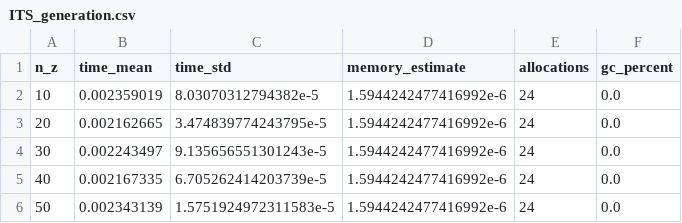
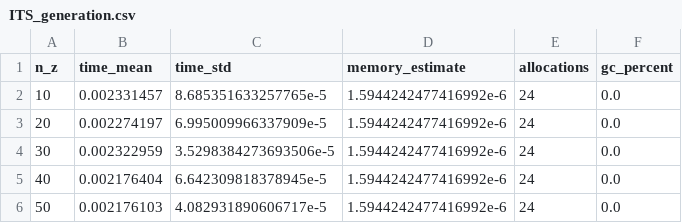
Before and after one commit to PritRaj1/KAEM-profile, a CSV file: benches/results/ITS_generation.csv, drawn as a sheet.

```diff
--- a/benches/results/ITS_generation.csv
+++ b/benches/results/ITS_generation.csv
@@ -1,6 +1,6 @@
 n_z,time_mean,time_std,memory_estimate,allocations,gc_percent
-10,0.002359019,8.03070312794382e-5,1.5944242477416992e-6,24,0.0
-20,0.002162665,3.474839774243795e-5,1.5944242477416992e-6,24,0.0
-30,0.002243497,9.135656551301243e-5,1.5944242477416992e-6,24,0.0
-40,0.002167335,6.705262414203739e-5,1.5944242477416992e-6,24,0.0
-50,0.002343139,1.5751924972311583e-5,1.5944242477416992e-6,24,0.0
+10,0.002331457,8.685351633257765e-5,1.5944242477416992e-6,24,0.0
+20,0.002274197,6.995009966337909e-5,1.5944242477416992e-6,24,0.0
+30,0.002322959,3.5298384273693506e-5,1.5944242477416992e-6,24,0.0
+40,0.002176404,6.642309818378945e-5,1.5944242477416992e-6,24,0.0
+50,0.002176103,4.082931890606717e-5,1.5944242477416992e-6,24,0.0
```
Also changed, not shown: benches/results/ddpm_latent_dim.csv, benches/results/latent_dim_ula.csv, 14 other files.
